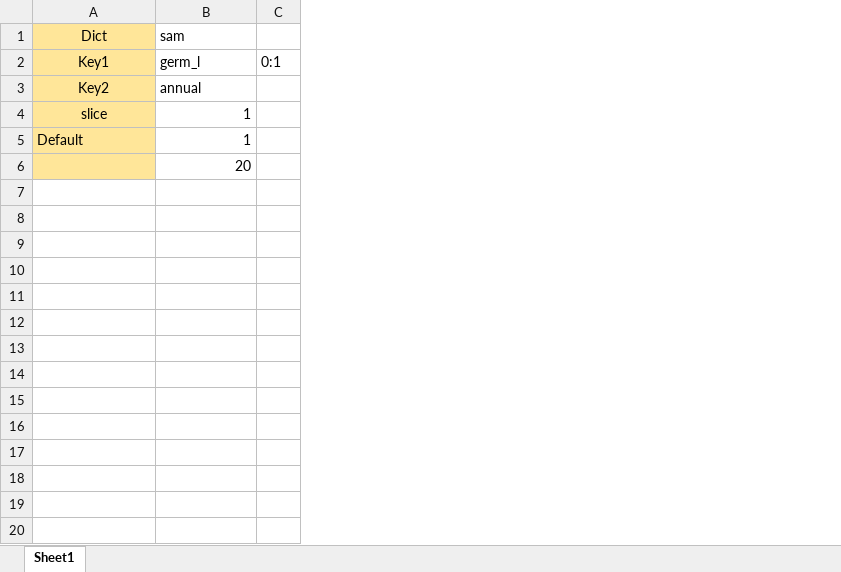
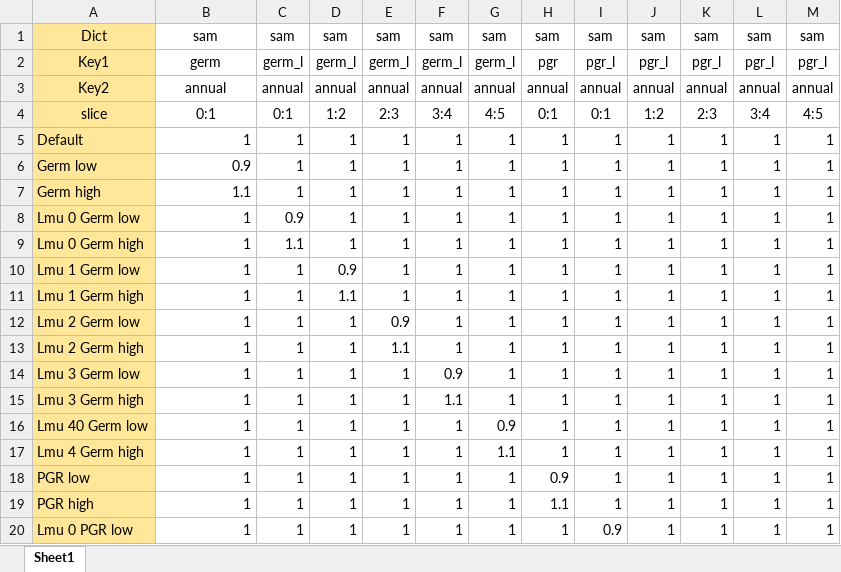
Before and after one commit to youngmr290/Australian-Farm-Optimisation-Model, an Excel workbook: exp.xlsx, sheet Sheet1, drawn as a sheet; only a part is shown; values as stored, in another font and other column widths than the file's, no borders; removed rows and columns are numbered as before the commit, all else as after; the diff covers the shown part only; the diff names each change by its address in the sheet, - before the commit and + after, or states it on an @@ line.

Commit message:
REalistic data in experiment

```diff
--- a/exp.xlsx (sheet Sheet1)
+++ b/exp.xlsx (sheet Sheet1)
-column C, row 2: 0:1
+column C, rows 1-5: sam | germ_l | annual | 0:1 | 1
+column D, rows 1-5: sam | germ_l | annual | 1:2 | 1
+column E, rows 1-5: sam | germ_l | annual | 2:3 | 1
+column F, rows 1-5: sam | germ_l | annual | 3:4 | 1
+column G, rows 1-5: sam | germ_l | annual | 4:5 | 1
+column H, rows 1-5: sam | pgr | annual | 0:1 | 1
+column I, rows 1-5: sam | pgr_l | annual | 0:1 | 1
+column J, rows 1-5: sam | pgr_l | annual | 1:2 | 1
+column K, rows 1-5: sam | pgr_l | annual | 2:3 | 1
+column L, rows 1-5: sam | pgr_l | annual | 3:4 | 1
+column M, rows 1-5: sam | pgr_l | annual | 4:5 | 1
-B1:B3 alignment: left
+B1:B3 alignment: center
-B2: germ_l
+B2: germ
-B4: 1
+B4: 0:1
-B4 alignment: right
+B4 alignment: center
-row 6:  | 20
+row 6: Germ low | 0.9 | 1 | 1 | 1 | 1 | 1 | 1 | 1 | 1 | 1 | 1 | 1
+row 7: Germ high | 1.1 | 1 | 1 | 1 | 1 | 1 | 1 | 1 | 1 | 1 | 1 | 1
+row 8: Lmu 0 Germ low | 1 | 0.9 | 1 | 1 | 1 | 1 | 1 | 1 | 1 | 1 | 1 | 1
+row 9: Lmu 0 Germ high | 1 | 1.1 | 1 | 1 | 1 | 1 | 1 | 1 | 1 | 1 | 1 | 1
+row 10: Lmu 1 Germ low | 1 | 1 | 0.9 | 1 | 1 | 1 | 1 | 1 | 1 | 1 | 1 | 1
+row 11: Lmu 1 Germ high | 1 | 1 | 1.1 | 1 | 1 | 1 | 1 | 1 | 1 | 1 | 1 | 1
+row 12: Lmu 2 Germ low | 1 | 1 | 1 | 0.9 | 1 | 1 | 1 | 1 | 1 | 1 | 1 | 1
+row 13: Lmu 2 Germ high | 1 | 1 | 1 | 1.1 | 1 | 1 | 1 | 1 | 1 | 1 | 1 | 1
+row 14: Lmu 3 Germ low | 1 | 1 | 1 | 1 | 0.9 | 1 | 1 | 1 | 1 | 1 | 1 | 1
+row 15: Lmu 3 Germ high | 1 | 1 | 1 | 1 | 1.1 | 1 | 1 | 1 | 1 | 1 | 1 | 1
+row 16: Lmu 40 Germ low | 1 | 1 | 1 | 1 | 1 | 0.9 | 1 | 1 | 1 | 1 | 1 | 1
+row 17: Lmu 4 Germ high | 1 | 1 | 1 | 1 | 1 | 1.1 | 1 | 1 | 1 | 1 | 1 | 1
+row 18: PGR low | 1 | 1 | 1 | 1 | 1 | 1 | 0.9 | 1 | 1 | 1 | 1 | 1
+row 19: PGR high | 1 | 1 | 1 | 1 | 1 | 1 | 1.1 | 1 | 1 | 1 | 1 | 1
+row 20: Lmu 0 PGR low | 1 | 1 | 1 | 1 | 1 | 1 | 1 | 0.9 | 1 | 1 | 1 | 1
```
Also changed, not shown: 9 added rows elsewhere in this sheet, formulas that keep their value.
